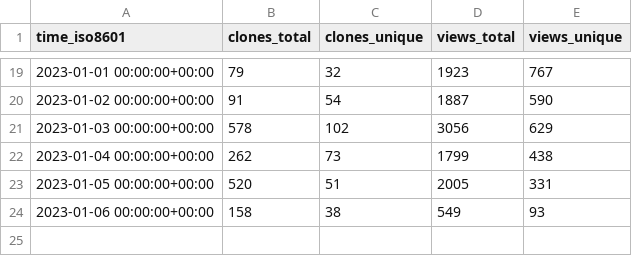
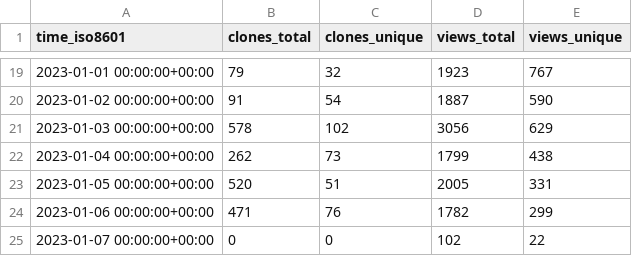
Before and after one commit to vikadata/StatusCheck, a CSV file: apitable/apitable/ghrs-data/views_clones_aggregate.csv, drawn as a sheet; only a part is shown, gaps mark what is left out.

```diff
--- a/apitable/apitable/ghrs-data/views_clones_aggregate.csv
+++ b/apitable/apitable/ghrs-data/views_clones_aggregate.csv
@@ -23,2 +23,3 @@ time_iso8601,clones_total,clones_unique,views_total,views_unique
 2023-01-05 00:00:00+00:00,520,51,2005,331
-2023-01-06 00:00:00+00:00,158,38,549,93
+2023-01-06 00:00:00+00:00,471,76,1782,299
+2023-01-07 00:00:00+00:00,0,0,102,22
```
Also changed, not shown: 1 other file.
